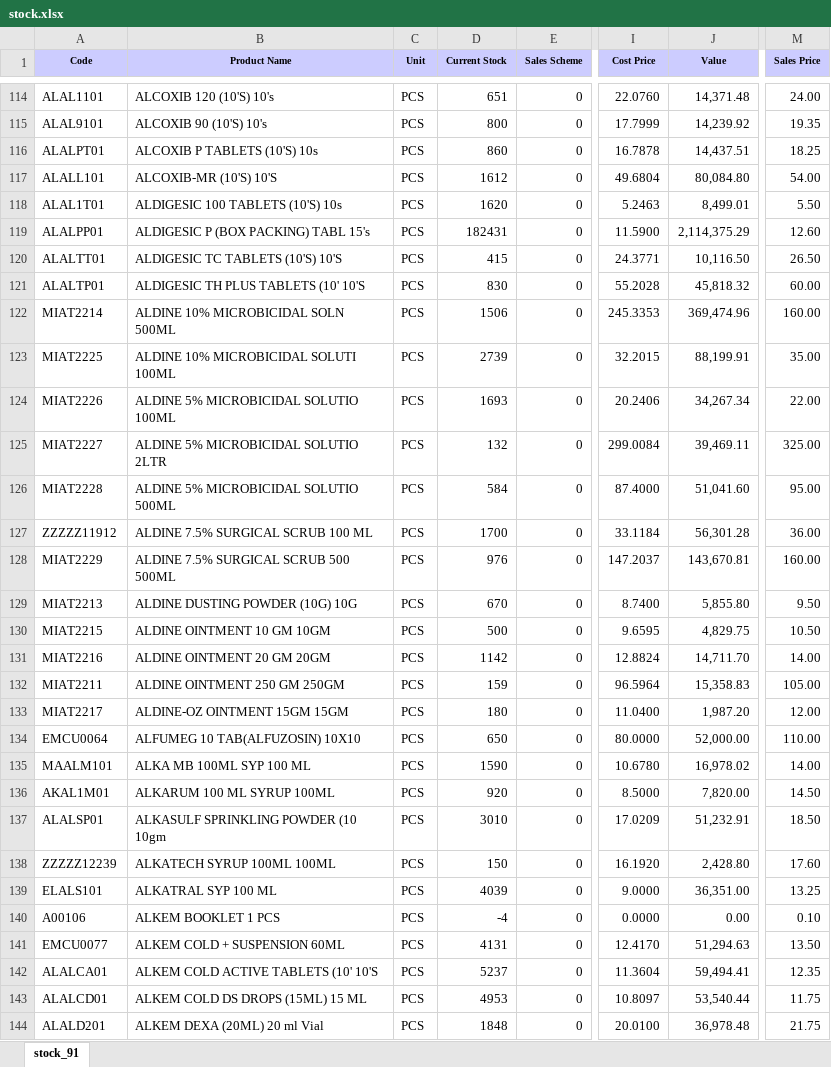
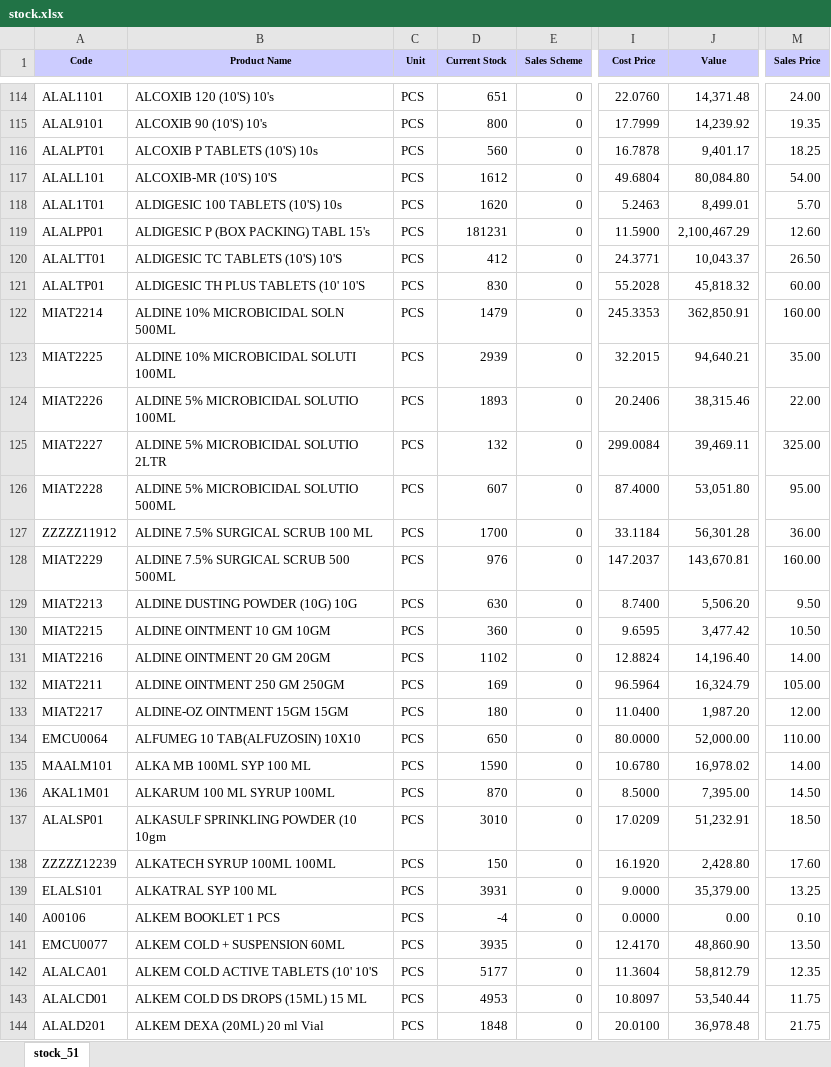
Before and after one commit to ishwarpharma/ishwarone, an Excel workbook: stock.xlsx, sheet stock_51, drawn as a sheet; only a part is shown, gaps mark what is left out; values as stored, in another font and other column widths than the file's, no borders; the diff covers the shown part only; the diff names each change by its address in the sheet, - before the commit and + after, or states it on an @@ line.

Commit message:
Add files via upload

```diff
--- a/stock.xlsx (sheet stock_51)
+++ b/stock.xlsx (sheet stock_51)
-sheet tab: stock_91
+sheet tab: stock_51
-D116 (Current Stock): 860
+D116 (Current Stock): 560
-J116 (Value): 14,437.51
+J116 (Value): 9,401.17
-M118 (Sales Price): 5.50
+M118 (Sales Price): 5.70
-D119 (Current Stock): 182431
+D119 (Current Stock): 181231
-J119 (Value): 2,114,375.29
+J119 (Value): 2,100,467.29
-D120 (Current Stock): 415
+D120 (Current Stock): 412
-J120 (Value): 10,116.50
+J120 (Value): 10,043.37
-D122 (Current Stock): 1506
+D122 (Current Stock): 1479
-J122 (Value): 369,474.96
+J122 (Value): 362,850.91
-D123 (Current Stock): 2739
+D123 (Current Stock): 2939
-J123 (Value): 88,199.91
+J123 (Value): 94,640.21
-D124 (Current Stock): 1693
+D124 (Current Stock): 1893
-J124 (Value): 34,267.34
+J124 (Value): 38,315.46
-D126 (Current Stock): 584
+D126 (Current Stock): 607
-J126 (Value): 51,041.60
+J126 (Value): 53,051.80
-D129 (Current Stock): 670
+D129 (Current Stock): 630
-J129 (Value): 5,855.80
+J129 (Value): 5,506.20
-D130 (Current Stock): 500
+D130 (Current Stock): 360
-J130 (Value): 4,829.75
+J130 (Value): 3,477.42
-D131 (Current Stock): 1142
+D131 (Current Stock): 1102
-J131 (Value): 14,711.70
+J131 (Value): 14,196.40
-D132 (Current Stock): 159
+D132 (Current Stock): 169
-J132 (Value): 15,358.83
+J132 (Value): 16,324.79
-D136 (Current Stock): 920
+D136 (Current Stock): 870
-J136 (Value): 7,820.00
+J136 (Value): 7,395.00
-D139 (Current Stock): 4039
+D139 (Current Stock): 3931
-J139 (Value): 36,351.00
+J139 (Value): 35,379.00
-D141 (Current Stock): 4131
+D141 (Current Stock): 3935
-J141 (Value): 51,294.63
+J141 (Value): 48,860.90
-D142 (Current Stock): 5237
+D142 (Current Stock): 5177
-J142 (Value): 59,494.41
+J142 (Value): 58,812.79
```
Also changed, not shown: 1777 edited cells elsewhere in this sheet.
